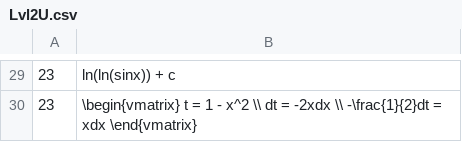
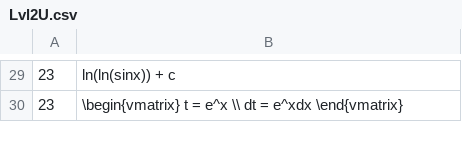
Before and after one commit to stabor705/BITEhack-TOS, a CSV file: integral-generating-script/Lvl2U.csv, drawn as a sheet; only a part is shown, gaps mark what is left out; the diff covers the shown part only.

```diff
--- a/integral-generating-script/Lvl2U.csv
+++ b/integral-generating-script/Lvl2U.csv
@@ -29,2 +29,2 @@
 23,ln(ln(sinx)) + c,
-23,\begin{vmatrix} t = 1 - x^2 \\ dt = -2xdx \\ -\frac{1}{2}dt = xdx \end{vmatrix},
+23,\begin{vmatrix} t = e^x \\  dt = e^xdx \end{vmatrix},
```
Also changed, not shown: 2 added rows, 2 removed rows and 22 edited cells elsewhere in this file, integral-generating-script/Lvl1U.csv, 4 other files.
